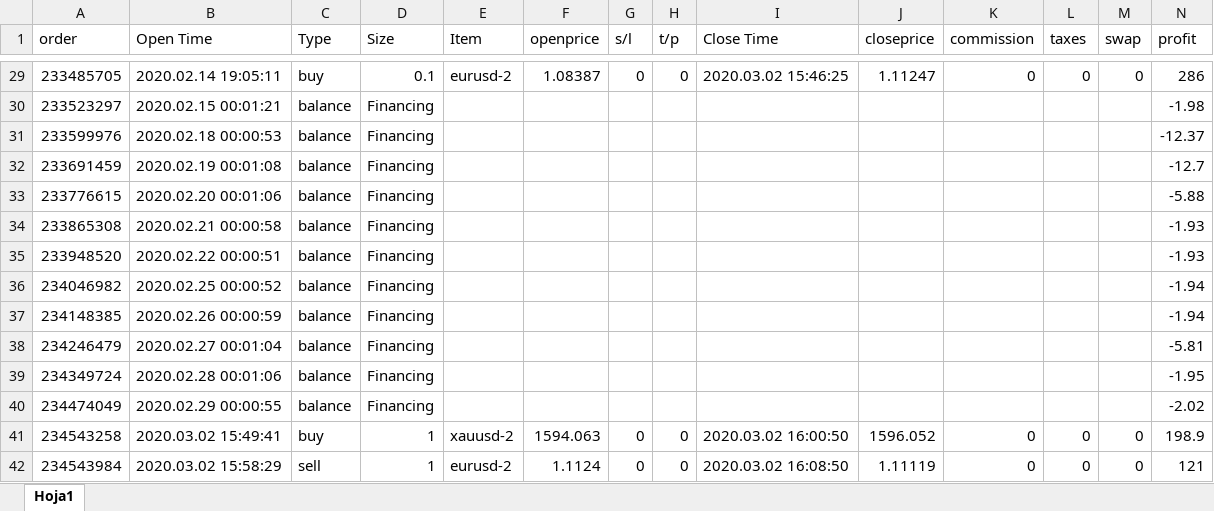
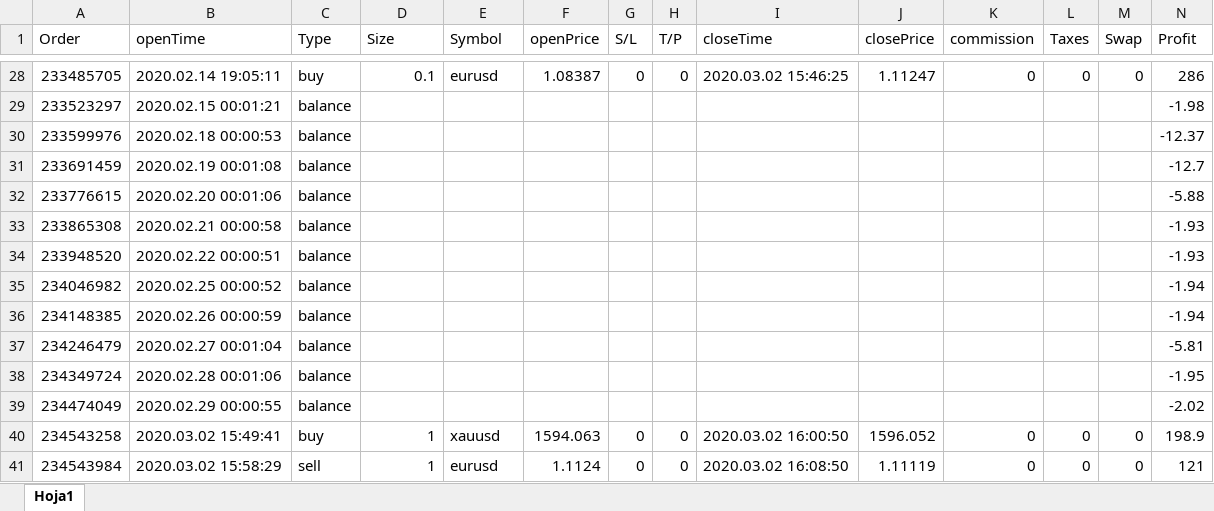
Before and after one commit to CarlosNuno98/LAB_2_CENT, an Excel workbook: Archivos/archivo_oanda.xlsx, sheet Hoja1, drawn as a sheet; only a part is shown, gaps mark what is left out; values as stored, in another font and other column widths than the file's, no borders; addresses are those after the commit; the diff covers the shown part only; the diff names each change by its address in the sheet, - before the commit and + after, or states it on an @@ line.

```diff
--- a/Archivos/archivo_oanda.xlsx (sheet Hoja1)
+++ b/Archivos/archivo_oanda.xlsx (sheet Hoja1)
-A1: order
+A1: Order
-B1: Open Time
+B1: openTime
-E1: Item
+E1: Symbol
-F1: openprice
+F1: openPrice
-G1: s/l
+G1: S/L
-H1: t/p
+H1: T/P
-I1: Close Time
+I1: closeTime
-J1: closeprice
+J1: closePrice
-L1: taxes
+L1: Taxes
-M1: swap
+M1: Swap
-N1: profit
+N1: Profit
-E28 (Symbol): eurusd-2
+E28 (Symbol): eurusd
-D29:D39 (Size): Financing
+D29:D39 (Size): (empty)
-E40 (Symbol): xauusd-2
+E40 (Symbol): xauusd
-E41 (Symbol): eurusd-2
+E41 (Symbol): eurusd
```
Also changed, not shown: 1 removed row and 26 edited cells elsewhere in this sheet, 2 other files.
